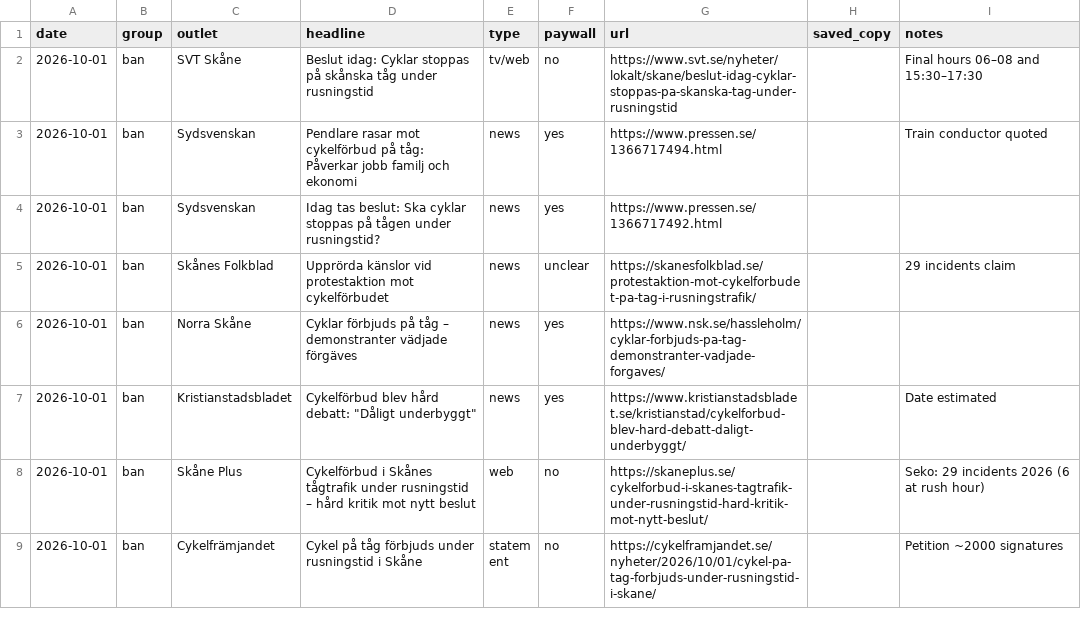
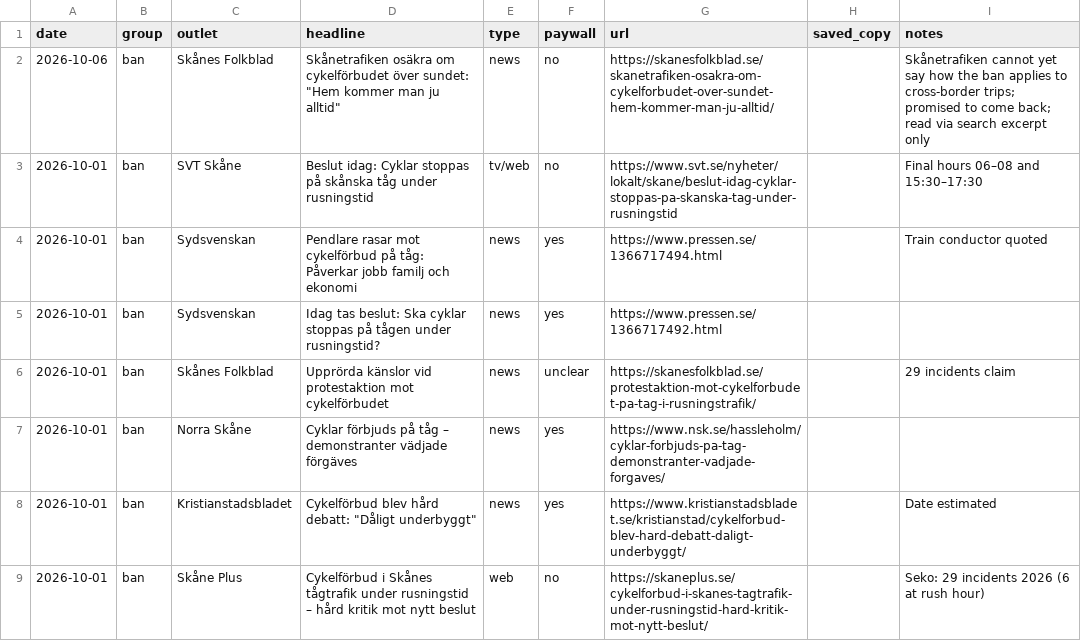
Before and after one commit to dcuartielles/aggressively-peaceful, a CSV file: inputs/press/press.csv, drawn as a sheet; only a part is shown; the shorter side is filled out with more unchanged rows; the diff names each change by its address in the sheet, - before the commit and + after, or states it on an @@ line.

```diff
--- a/inputs/press/press.csv
+++ b/inputs/press/press.csv
+row 2: 2026-10-06 | ban | Skånes Folkblad | Skånetrafiken osäkra om cykelförbudet över sundet: "Hem kommer man ju alltid" | news | no | https://skanesfolkblad.se/skanetrafiken-osakra-om-cykelforbudet-over-sundet-hem-kommer-man-ju-alltid/ |  | Skånetrafiken cannot yet say how the ban applies to cross-border trips; promised to come back; read via search excerpt only
```
Also changed, not shown: 4 other files.
